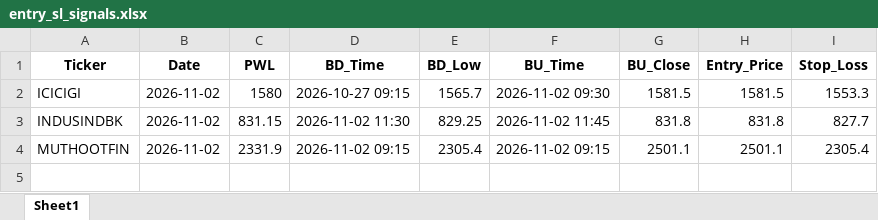
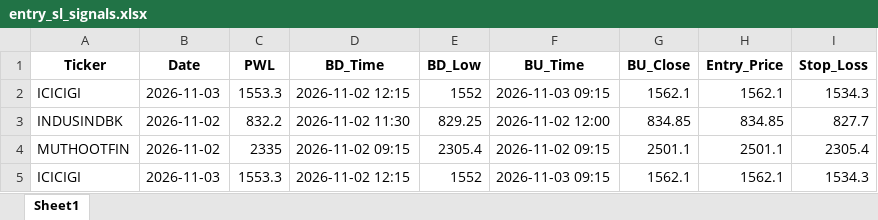
Before and after one commit to chandancv62-mtf/telegram-notifier, an Excel workbook: data/entry_sl_signals.xlsx, sheet Sheet1, drawn as a sheet; values as stored, in another font and other column widths than the file's, no borders; removed rows and columns are numbered as before the commit, all else as after; the diff names each change by its address in the sheet, - before the commit and + after, or states it on an @@ line.

```diff
--- a/data/entry_sl_signals.xlsx (sheet Sheet1)
+++ b/data/entry_sl_signals.xlsx (sheet Sheet1)
-row 2: ICICIGI | 2026-11-02 | 1580 | 2026-10-27 09:15 | 1565.7 | 2026-11-02 09:30 | 1581.5 | 1581.5 | 1553.3
+row 2: ICICIGI | 2026-11-03 | 1553.3 | 2026-11-02 12:15 | 1552 | 2026-11-03 09:15 | 1562.1 | 1562.1 | 1534.3
-C3 (PWL): 831.15
+C3 (PWL): 832.2
-F3 (BU_Time): 2026-11-02 11:45
+F3 (BU_Time): 2026-11-02 12:00
-G3 (BU_Close): 831.8
+G3 (BU_Close): 834.85
-H3 (Entry_Price): 831.8
+H3 (Entry_Price): 834.85
-C4 (PWL): 2331.9
+C4 (PWL): 2335
+row 5: ICICIGI | 2026-11-03 | 1553.3 | 2026-11-02 12:15 | 1552 | 2026-11-03 09:15 | 1562.1 | 1562.1 | 1534.3
```
Also changed, not shown: data/trade_tracker_results.xlsx, data/weekly_final_trading_signals.xlsx, 1 other file.
